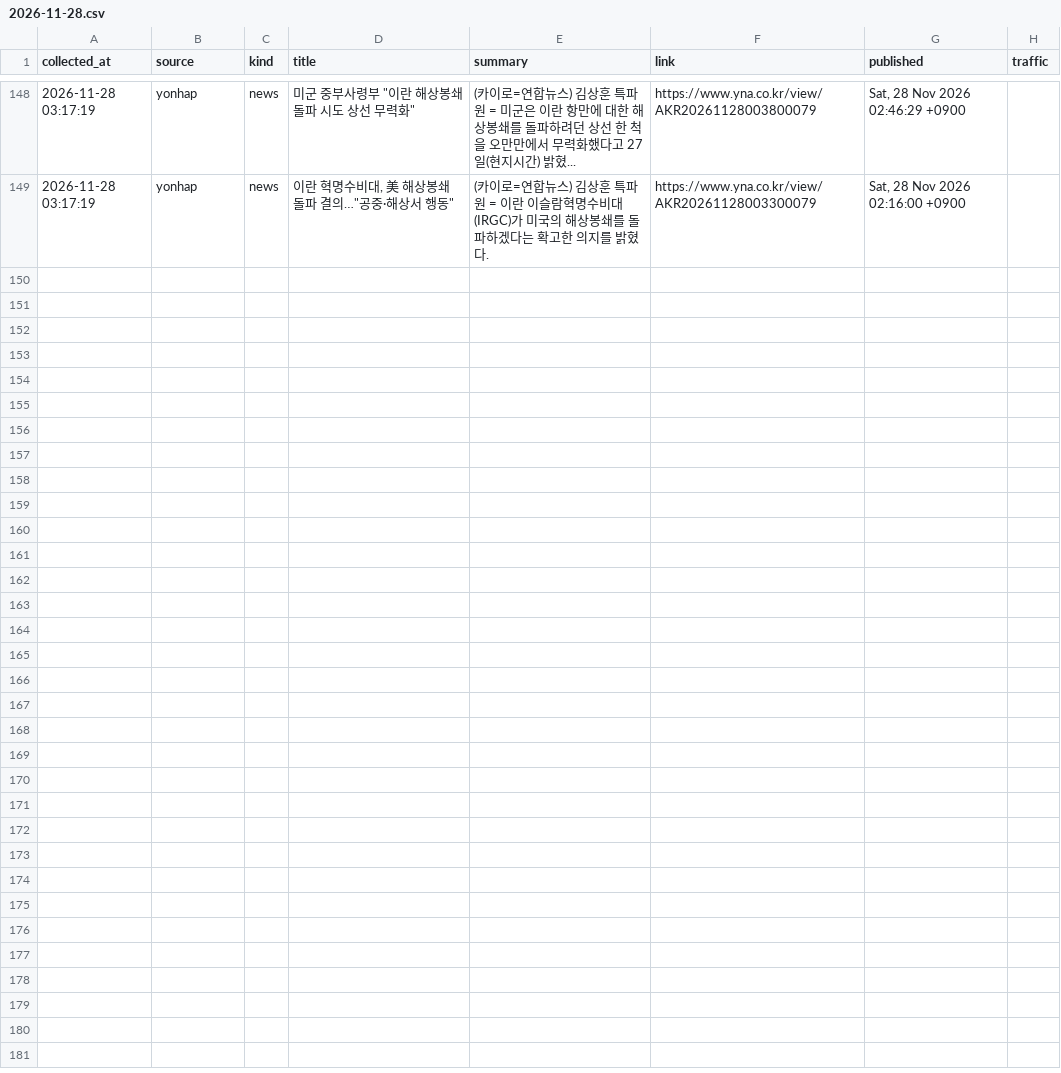
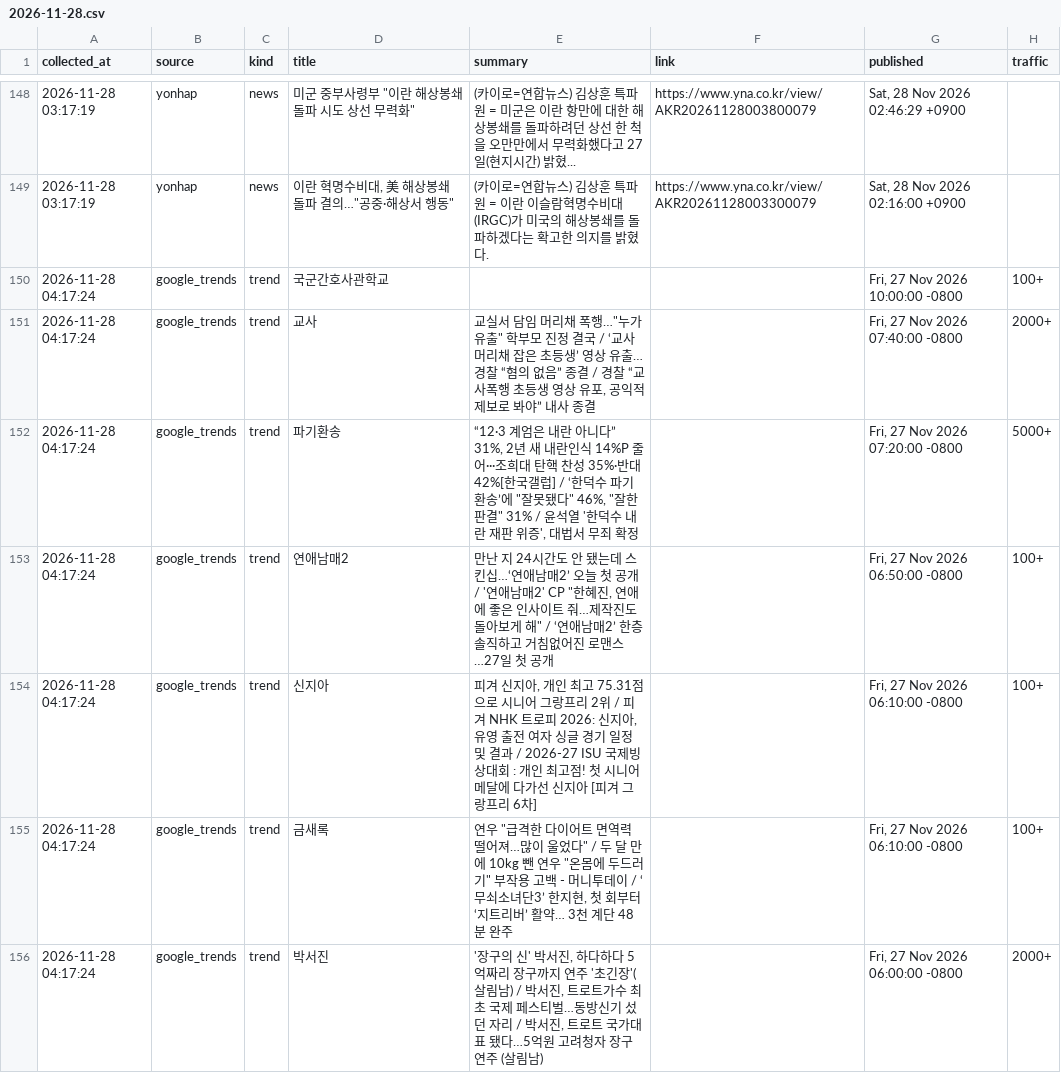
Before and after one commit to ineocyber-alt/tda-collect, a CSV file: data/2026-11/2026-11-28.csv, drawn as a sheet; only a part is shown, gaps mark what is left out; the diff covers the shown part only; the diff names each change by its address in the sheet, - before the commit and + after, or states it on an @@ line.

```diff
--- a/data/2026-11/2026-11-28.csv
+++ b/data/2026-11/2026-11-28.csv
+row 150: 2026-11-28 04:17:24 | google_trends | trend | 국군간호사관학교 |  |  | Fri, 27 Nov 2026 10:00:00 -0800 | 100+
+row 151: 2026-11-28 04:17:24 | google_trends | trend | 교사 | 교실서 담임 머리채 폭행…"누가 유출" 학부모 진정 결국 / ‘교사 머리채 잡은 초등생’ 영상 유출…경찰 “혐의 없음” 종결 / 경찰 “교사폭행 초등생 영상 유포, 공익적 제보로 봐야” 내사 종결 |  | Fri, 27 Nov 2026 07:40:00 -0800 | 2000+
+row 152: 2026-11-28 04:17:24 | google_trends | trend | 파기환송 | “12·3 계엄은 내란 아니다” 31%, 2년 새 내란인식 14%P 줄어···조희대 탄핵 찬성 35%·반대 42%[한국갤럽] / ‘한덕수 파기환송’에 "잘못됐다" 46%, "잘한 판결" 31% / 윤석열 '한덕수 내란 재판 위증', 대법서 무죄 확정 |  | Fri, 27 Nov 2026 07:20:00 -0800 | 5000+
+row 153: 2026-11-28 04:17:24 | google_trends | trend | 연애남매2 | 만난 지 24시간도 안 됐는데 스킨십…‘연애남매2’ 오늘 첫 공개 / '연애남매2' CP "한혜진, 연애에 좋은 인사이트 줘…제작진도 돌아보게 해" / ‘연애남매2’ 한층 솔직하고 거침없어진 로맨스…27일 첫 공개 |  | Fri, 27 Nov 2026 06:50:00 -0800 | 100+
+row 154: 2026-11-28 04:17:24 | google_trends | trend | 신지아 | 피겨 신지아, 개인 최고 75.31점으로 시니어 그랑프리 2위 / 피겨 NHK 트로피 2026: 신지아, 유영 출전 여자 싱글 경기 일정 및 결과 / 2026-27 ISU 국제빙상대회 : 개인 최고점! 첫 시니어 메달에 다가선 신지아 [피겨 그랑프리 6차] |  | Fri, 27 Nov 2026 06:10:00 -0800 | 100+
+row 155: 2026-11-28 04:17:24 | google_trends | trend | 금새록 | 연우 "급격한 다이어트 면역력 떨어져…많이 울었다" / 두 달 만에 10kg 뺀 연우 "온몸에 두드러기" 부작용 고백 - 머니투데이 / ‘무쇠소녀단3’ 한지현, 첫 회부터 ‘지트리버’ 활약… 3천 계단 48분 완주 |  | Fri, 27 Nov 2026 06:10:00 -0800 | 100+
+row 156: 2026-11-28 04:17:24 | google_trends | trend | 박서진 | '장구의 신' 박서진, 하다하다 5억짜리 장구까지 연주 '초긴장'(살림남) / 박서진, 트로트가수 최초 국제 페스티벌…동방신기 섰던 자리 / 박서진, 트로트 국가대표 됐다…5억원 고려청자 장구 연주 (살림남) |  | Fri, 27 Nov 2026 06:00:00 -0800 | 2000+
```
Also changed, not shown: 7 added rows elsewhere in this file.
